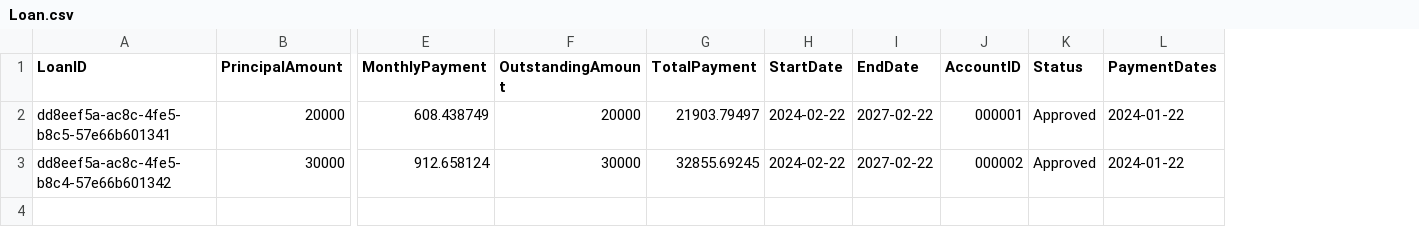
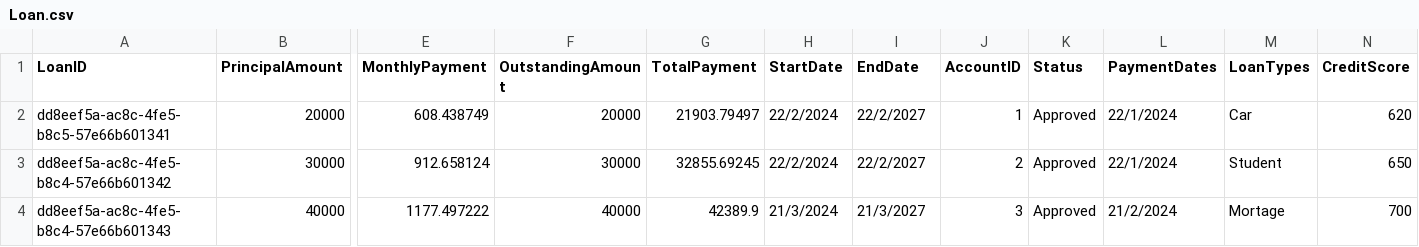
Before and after one commit to liptontea19/OOP_GRP21_Proj, a CSV file: data/Loan.csv, drawn as a sheet; only a part is shown, gaps mark what is left out; rows hold the shown columns only; the diff names each change by its address in the sheet, - before the commit and + after, or states it on an @@ line.

Commit message:
Update Loan.csv with loantypes and creditScores

```diff
--- a/data/Loan.csv
+++ b/data/Loan.csv
+column M (LoanTypes), rows 2-3: Car | Student
+column N (CreditScore), rows 2-3: 620 | 650
-H2:H3 (StartDate): 2024-02-22
+H2:H3 (StartDate): 22/2/2024
-I2:I3 (EndDate): 2027-02-22
+I2:I3 (EndDate): 22/2/2027
-J2 (AccountID): 000001
+J2 (AccountID): 1
-L2:L3 (PaymentDates): 2024-01-22
+L2:L3 (PaymentDates): 22/1/2024
-J3 (AccountID): 000002
+J3 (AccountID): 2
+row 4: dd8eef5a-ac8c-4fe5-b8c4-57e66b601343 | 40000 | 1177.497222 | 40000 | 42389.9 | 21/3/2024 | 21/3/2027 | 3 | Approved | 21/2/2024 | Mortage | 700
```
